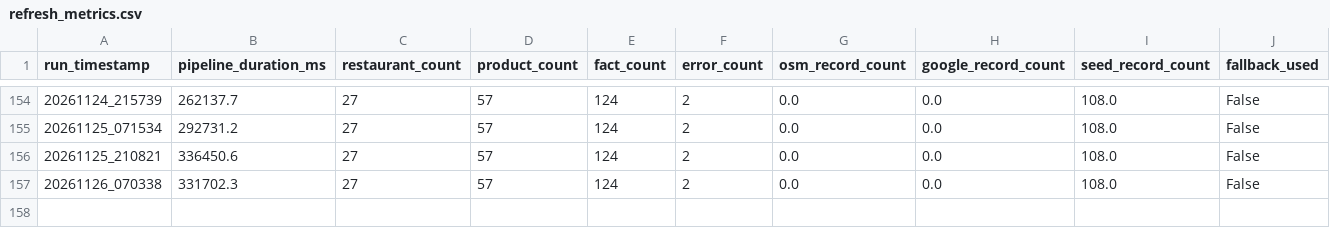
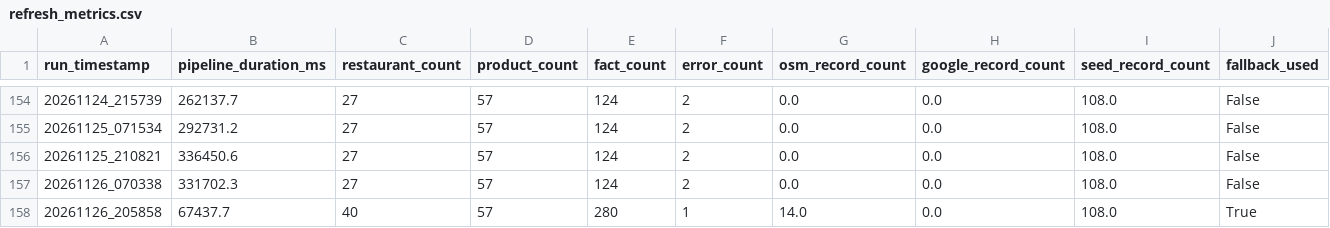
Before and after one commit to trambak001/data_restarant, a CSV file: data/monitoring/refresh_metrics.csv, drawn as a sheet; only a part is shown, gaps mark what is left out.

```diff
--- a/data/monitoring/refresh_metrics.csv
+++ b/data/monitoring/refresh_metrics.csv
@@ -157 +157,2 @@ run_timestamp,pipeline_duration_ms,restaurant_count,product_count,fact_count,err
 20261126_070338,331702.3,27,57,124,2,0.0,0.0,108.0,False
+20261126_205858,67437.7,40,57,280,1,14.0,0.0,108.0,True
```
Also changed, not shown: data/curated/latest/Restaurant.csv, data/monitoring/source_status.csv, 3 other files.
